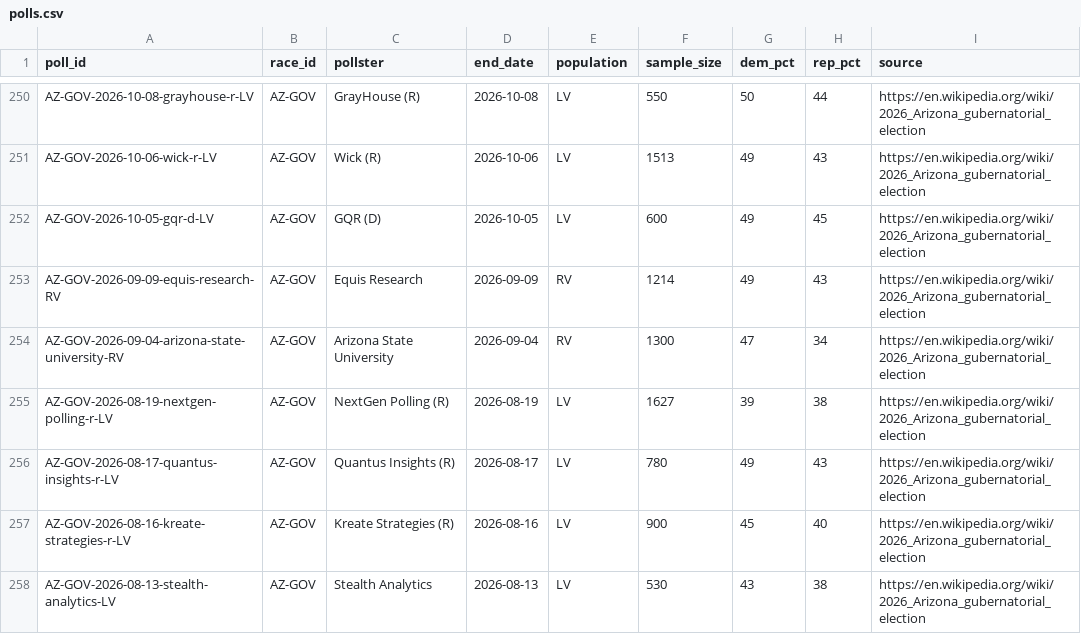
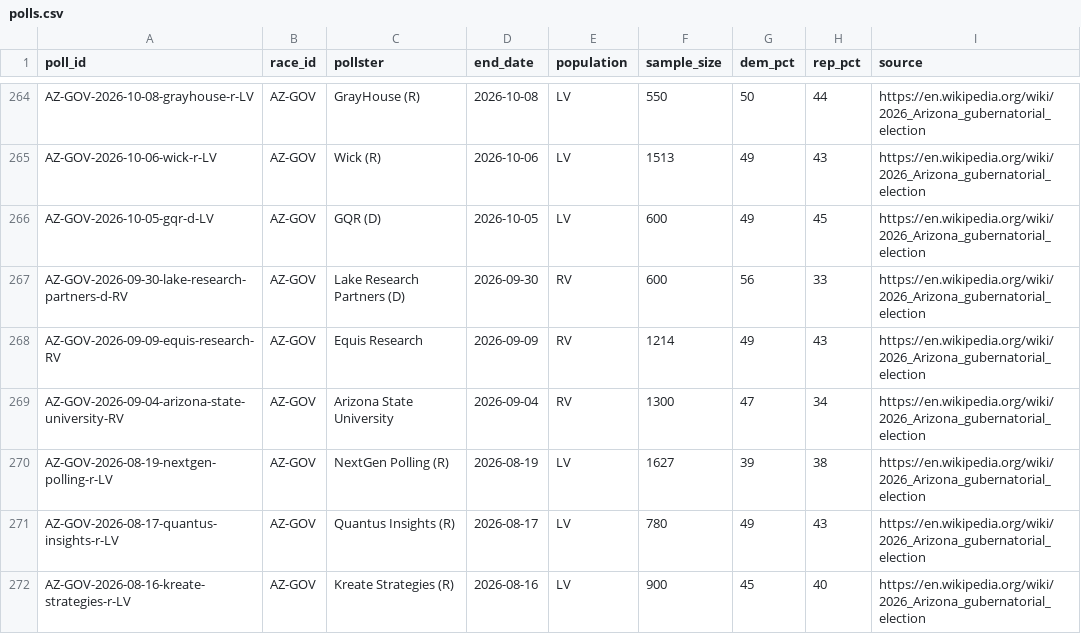
Before and after one commit to mikeclagg/election-dashboard, a CSV file: data/polls.csv, drawn as a sheet; only a part is shown, gaps mark what is left out; the shorter side is filled out with more unchanged rows; the diff covers the shown part only.

```diff
--- a/data/polls.csv
+++ b/data/polls.csv
@@ -252,2 +266,3 @@ AZ-GOV-2026-10-06-wick-r-LV,AZ-GOV,Wick (R),2026-10-06,LV,1513,49,43,https://en.
 AZ-GOV-2026-10-05-gqr-d-LV,AZ-GOV,GQR (D),2026-10-05,LV,600,49,45,https://en.wikipedia.org/wiki/2026_Arizona_gubernatorial_election
+AZ-GOV-2026-09-30-lake-research-partners-d-RV,AZ-GOV,Lake Research Partners (D),2026-09-30,RV,600,56,33,https://en.wikipedia.org/wiki/2026_Arizona_gubernatorial_election
 AZ-GOV-2026-09-09-equis-research-RV,AZ-GOV,Equis Research,2026-09-09,RV,1214,49,43,https://en.wikipedia.org/wiki/2026_Arizona_gubernatorial_election
```
Also changed, not shown: 14 added rows elsewhere in this file, 1 other file.
